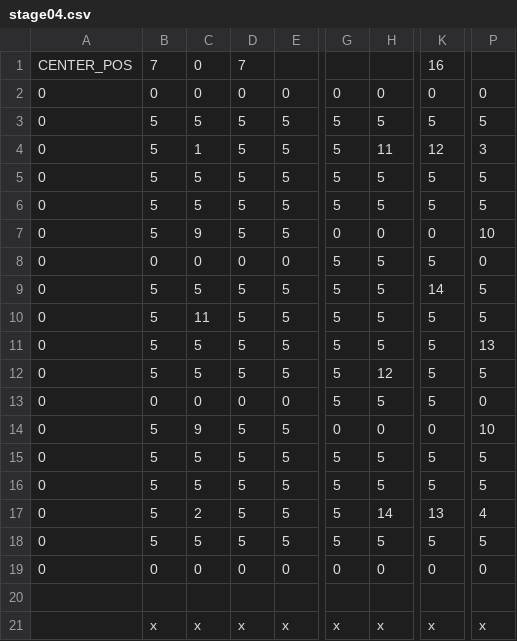
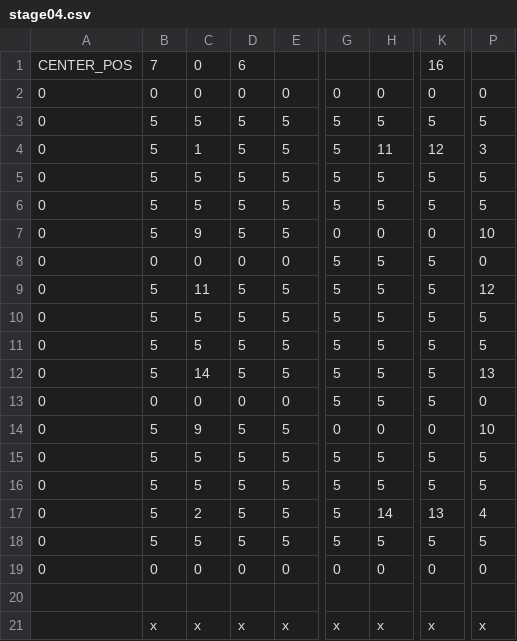
Before and after one commit to miraika4400/take-a-camp, a CSV file: 01_project/take a camp/take a camp/data/Text/stage/stage04.csv, drawn as a sheet; only a part is shown, gaps mark what is left out; the diff names each change by its address in the sheet, - before the commit and + after, or states it on an @@ line.

```diff
--- a/01_project/take a camp/take a camp/data/Text/stage/stage04.csv
+++ b/01_project/take a camp/take a camp/data/Text/stage/stage04.csv
-D1: 7
+D1: 6
-C9: 5
+C9: 11
-K9: 14
+K9: 5
-P9: 5
+P9: 12
-C10: 11
+C10: 5
-P11: 13
+P11: 5
-C12: 5
+C12: 14
-H12: 12
+H12: 5
-P12: 5
+P12: 13
```
Also changed, not shown: 01_project/take a camp/take a camp/data/Text/stage/stage02.csv, 2 other files.
